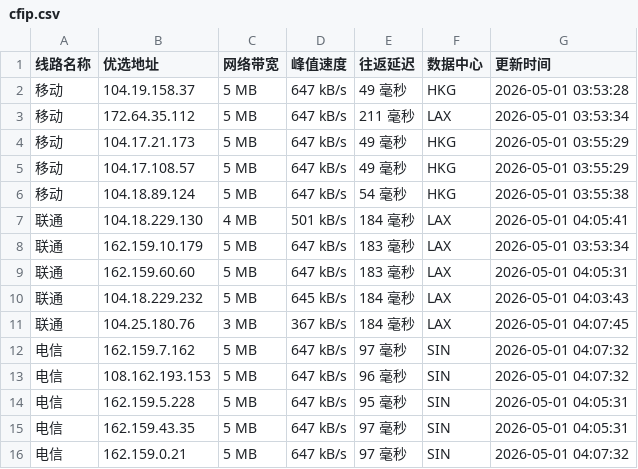
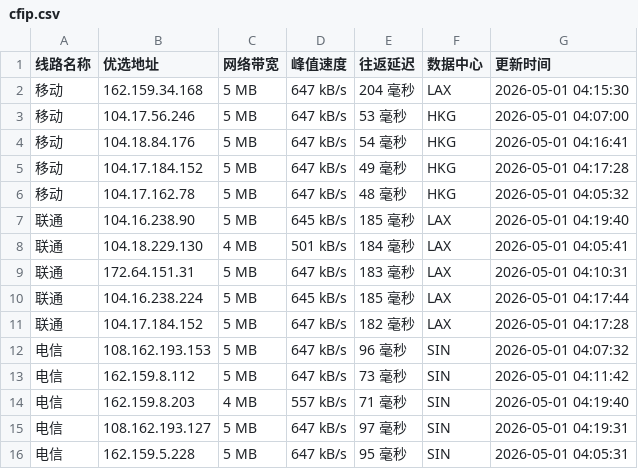
Before and after one commit to yuanxiawan/cfipv4db, a CSV file: cfip.csv, drawn as a sheet.

```diff
--- a/cfip.csv
+++ b/cfip.csv
@@ -1,16 +1,16 @@
 线路名称,优选地址,网络带宽,峰值速度,往返延迟,数据中心,更新时间
-移动,104.19.158.37,5 MB,647 kB/s,49 毫秒,HKG,2026-05-01 03:53:28
-移动,172.64.35.112,5 MB,647 kB/s,211 毫秒,LAX,2026-05-01 03:53:34
-移动,104.17.21.173,5 MB,647 kB/s,49 毫秒,HKG,2026-05-01 03:55:29
-移动,104.17.108.57,5 MB,647 kB/s,49 毫秒,HKG,2026-05-01 03:55:29
-移动,104.18.89.124,5 MB,647 kB/s,54 毫秒,HKG,2026-05-01 03:55:38
+移动,162.159.34.168,5 MB,647 kB/s,204 毫秒,LAX,2026-05-01 04:15:30
+移动,104.17.56.246,5 MB,647 kB/s,53 毫秒,HKG,2026-05-01 04:07:00
+移动,104.18.84.176,5 MB,647 kB/s,54 毫秒,HKG,2026-05-01 04:16:41
+移动,104.17.184.152,5 MB,647 kB/s,49 毫秒,HKG,2026-05-01 04:17:28
+移动,104.17.162.78,5 MB,647 kB/s,48 毫秒,HKG,2026-05-01 04:05:32
+联通,104.16.238.90,5 MB,645 kB/s,185 毫秒,LAX,2026-05-01 04:19:40
 联通,104.18.229.130,4 MB,501 kB/s,184 毫秒,LAX,2026-05-01 04:05:41
-联通,162.159.10.179,5 MB,647 kB/s,183 毫秒,LAX,2026-05-01 03:53:34
-联通,162.159.60.60,5 MB,647 kB/s,183 毫秒,LAX,2026-05-01 04:05:31
-联通,104.18.229.232,5 MB,645 kB/s,184 毫秒,LAX,2026-05-01 04:03:43
-联通,104.25.180.76,3 MB,367 kB/s,184 毫秒,LAX,2026-05-01 04:07:45
-电信,162.159.7.162,5 MB,647 kB/s,97 毫秒,SIN,2026-05-01 04:07:32
+联通,172.64.151.31,5 MB,647 kB/s,183 毫秒,LAX,2026-05-01 04:10:31
+联通,104.16.238.224,5 MB,645 kB/s,185 毫秒,LAX,2026-05-01 04:17:44
+联通,104.17.184.152,5 MB,647 kB/s,182 毫秒,LAX,2026-05-01 04:17:28
 电信,108.162.193.153,5 MB,647 kB/s,96 毫秒,SIN,2026-05-01 04:07:32
+电信,162.159.8.112,5 MB,647 kB/s,73 毫秒,SIN,2026-05-01 04:11:42
+电信,162.159.8.203,4 MB,557 kB/s,71 毫秒,SIN,2026-05-01 04:19:40
+电信,108.162.193.127,5 MB,647 kB/s,97 毫秒,SIN,2026-05-01 04:19:31
 电信,162.159.5.228,5 MB,647 kB/s,95 毫秒,SIN,2026-05-01 04:05:31
-电信,162.159.43.35,5 MB,647 kB/s,97 毫秒,SIN,2026-05-01 04:05:31
-电信,162.159.0.21,5 MB,647 kB/s,97 毫秒,SIN,2026-05-01 04:07:32
```
Also changed, not shown: 1 other file.
